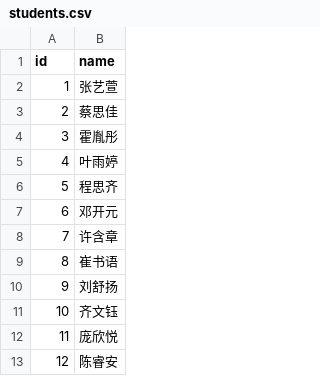
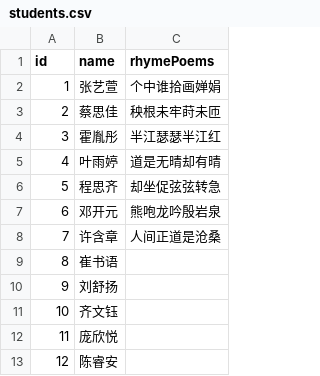
Before and after one commit to rogerwang2008/ClassroomTools, a CSV file: static/config/students.csv, drawn as a sheet; only a part is shown; the diff names each change by its address in the sheet, - before the commit and + after, or states it on an @@ line.

```diff
--- a/static/config/students.csv
+++ b/static/config/students.csv
+column C (rhymePoems), rows 2-8: 个中谁拾画婵娟 | 秧根未牢莳未匝 | 半江瑟瑟半江红 | 道是无晴却有晴 | 却坐促弦弦转急 | 熊咆龙吟殷岩泉 | 人间正道是沧桑
```
Also changed, not shown: 6 other files.
